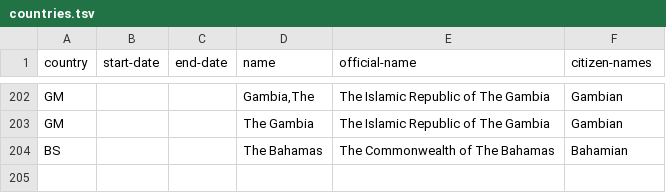
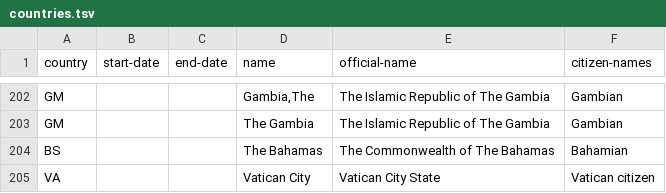
Before and after one commit to openregister/country-data, a TSV file: data/country/countries.tsv, drawn as a sheet; only a part is shown, gaps mark what is left out.

Commit message:
change to VA
this doesn't represent an external change, this is just correcting the
official-name to what it should have been originally

```diff
--- a/data/country/countries.tsv
+++ b/data/country/countries.tsv
@@ -204 +204,2 @@ GM			The Gambia	The Islamic Republic of The Gambia	Gambian
 BS			The Bahamas	The Commonwealth of The Bahamas	Bahamian
+VA			Vatican City	Vatican City State	Vatican citizen
```
